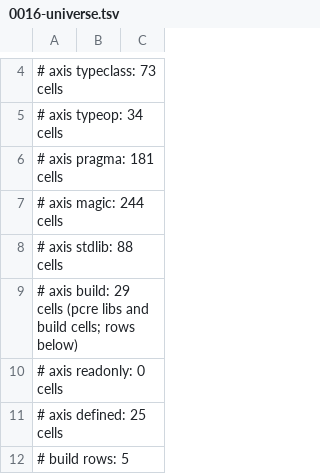
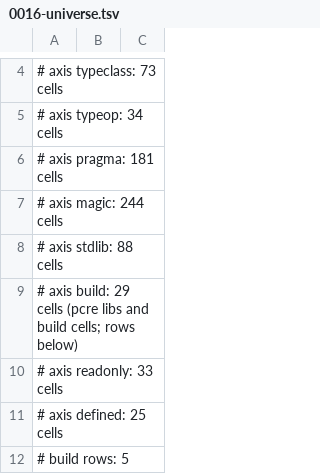
Before and after one commit to coreyleavitt/nelli, a TSV file: docs/rfc/0016-universe.tsv, drawn as a sheet; only a part is shown, gaps mark what is left out; the diff covers the shown part only.

Commit message:
RFC-0016 E3: give the read-only axis a site table and pin the K6 corpus through the K9a verbs
readonly: had no table and no cells, and K6's tests checked natively through
local templates that wrote no records, yet W-08, W-09 and W-10 closed on them.
smt/readonlyaxes.nim holds 33 cells, one per write shape a K6 route decides
(lent, hookcopy, hookstore, ptrformal, viewwhole), each modelled or declined.
The K6 tests now pin each through pinExact or pinDecline, keeping every
assertion, and the three work-list rows name their cells. The universe test
derives the axis and drops its pending entry.

```diff
--- a/docs/rfc/0016-universe.tsv
+++ b/docs/rfc/0016-universe.tsv
@@ -9,3 +9,3 @@
 # axis build: 29 cells (pcre libs and build cells; rows below)
-# axis readonly: 0 cells
+# axis readonly: 33 cells
 # axis defined: 25 cells
```
Also changed, not shown: 33 added rows elsewhere in this file, 6 other files.
